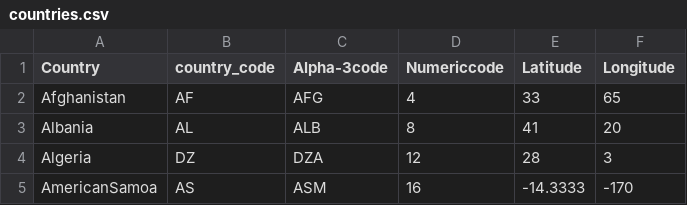
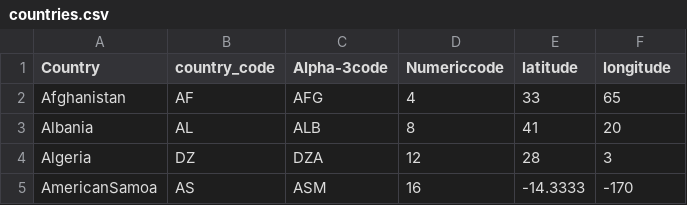
Before and after one commit to steven-lu002/INFO478_Final_7, a CSV file: final/data/countries.csv, drawn as a sheet; only a part is shown.

```diff
--- a/final/data/countries.csv
+++ b/final/data/countries.csv
@@ -1,2 +1,2 @@
-Country,country_code,Alpha-3code,Numericcode,Latitude,Longitude
+Country,country_code,Alpha-3code,Numericcode,latitude,longitude
 Afghanistan,AF,AFG,4,33,65
```
Also changed, not shown: 5 other files.
